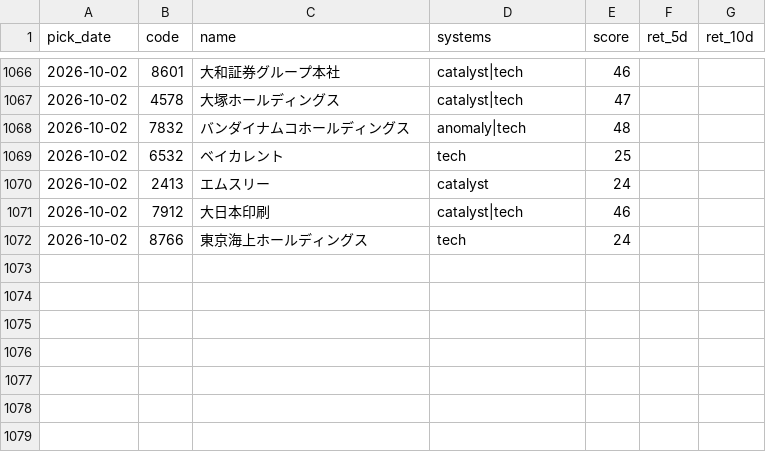
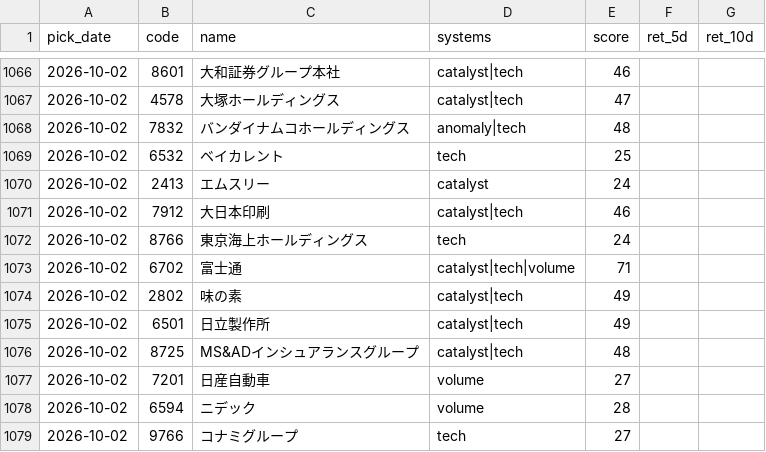
Before and after one commit to Resapan159/Kabu-app, a CSV file: history/results.csv, drawn as a sheet; only a part is shown, gaps mark what is left out; the diff covers the shown part only; the diff names each change by its address in the sheet, - before the commit and + after, or states it on an @@ line.

```diff
--- a/history/results.csv
+++ b/history/results.csv
+row 1073: 2026-10-02 | 6702 | 富士通 | catalyst|tech|volume | 71
+row 1074: 2026-10-02 | 2802 | 味の素 | catalyst|tech | 49
+row 1075: 2026-10-02 | 6501 | 日立製作所 | catalyst|tech | 49
+row 1076: 2026-10-02 | 8725 | MS&ADインシュアランスグループ | catalyst|tech | 48
+row 1077: 2026-10-02 | 7201 | 日産自動車 | volume | 27
+row 1078: 2026-10-02 | 6594 | ニデック | volume | 28
+row 1079: 2026-10-02 | 9766 | コナミグループ | tech | 27
```
Also changed, not shown: 38 edited cells elsewhere in this file, history/picks.csv, 3 other files.
